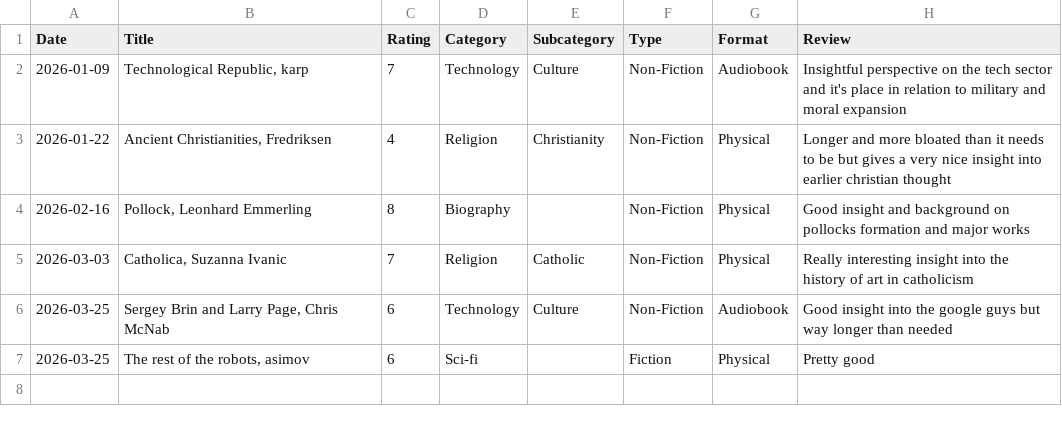
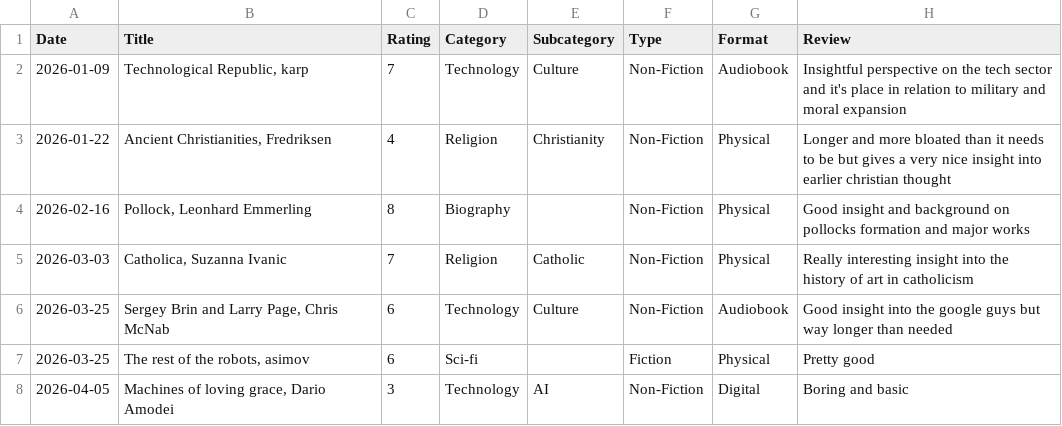
Before and after one commit to f0ldspace/blog, a CSV file: _data/reading-2026.csv, drawn as a sheet.

```diff
--- a/_data/reading-2026.csv
+++ b/_data/reading-2026.csv
@@ -7 +7,2 @@ Date,Title,Rating,Category,Subcategory,Type,Format,Review
 2026-03-25,"The rest of the robots, asimov",6,Sci-fi,,Fiction,Physical,"Pretty good"
+2026-04-05,"Machines of loving grace, Dario Amodei",3,Technology,AI,Non-Fiction,Digital,"Boring and basic"
```
Also changed, not shown: _data/anki-2026.csv, _data/anki-all.csv, 1 other file.
